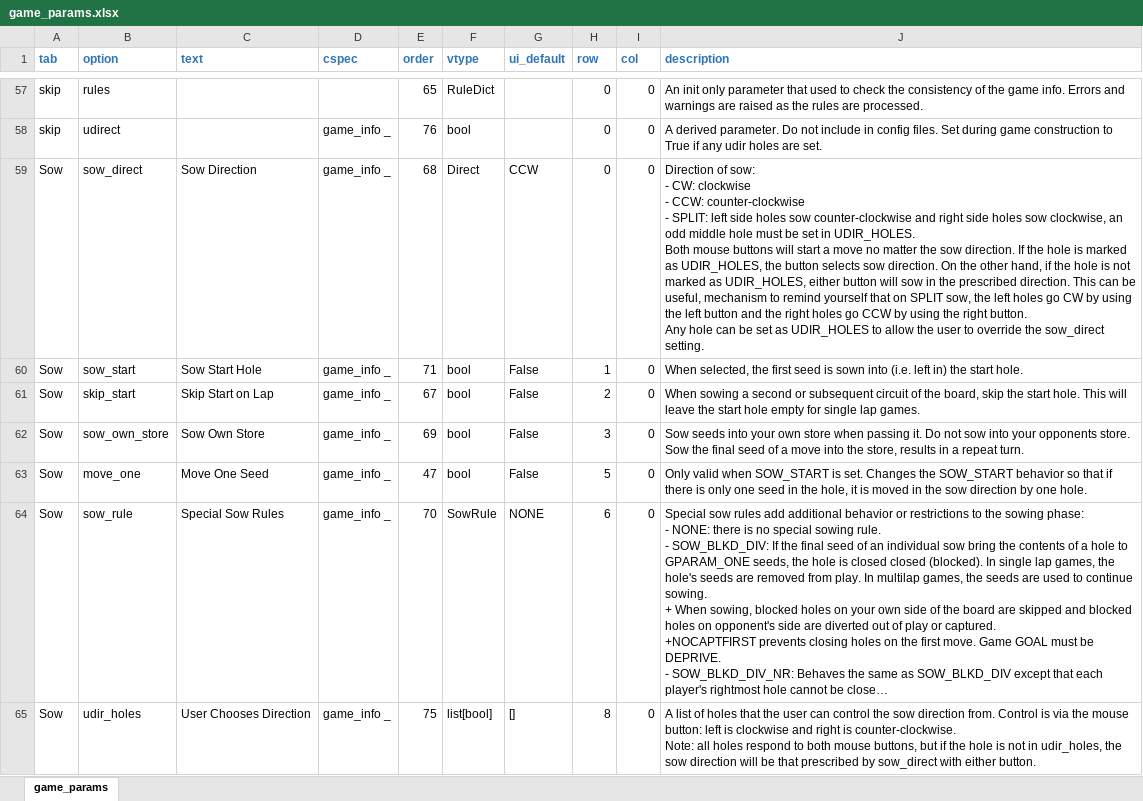
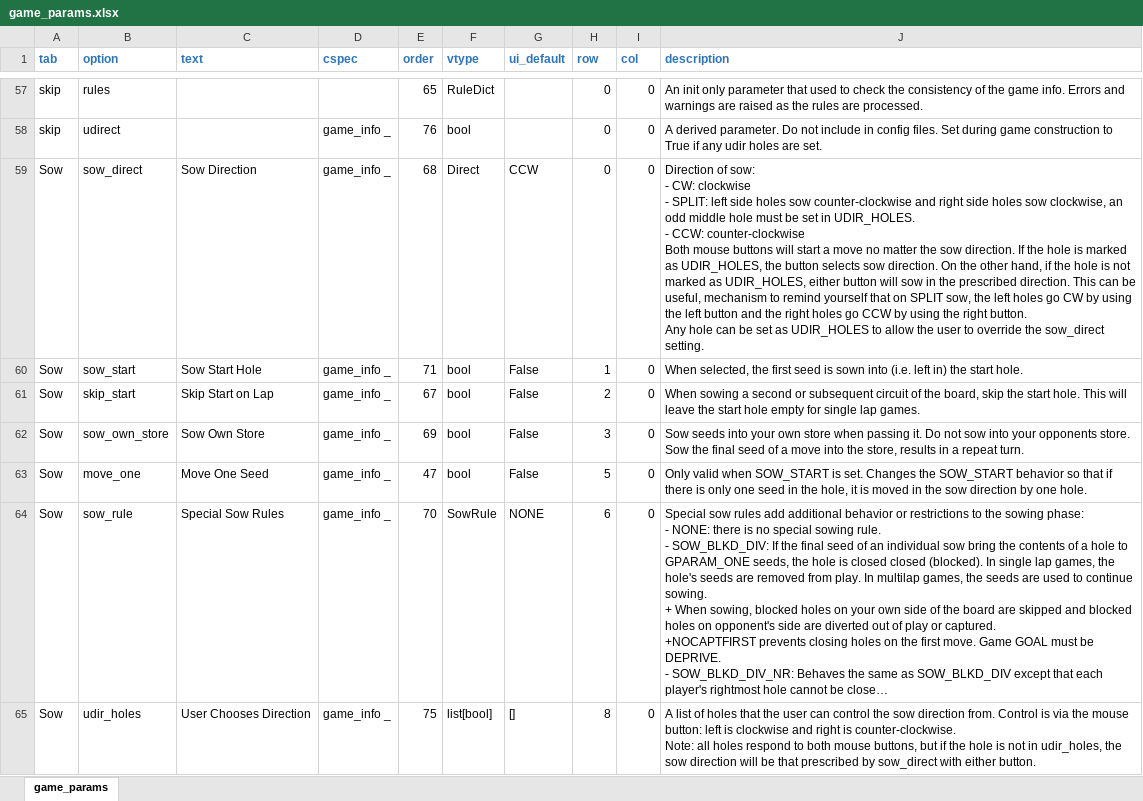
Before and after one commit to StoneShark/MancalaGames, an Excel workbook: src/game_params.xlsx, sheet game_params, drawn as a sheet; only a part is shown, gaps mark what is left out; long unchanged cells end in …; values as stored, in another font and other column widths than the file's, no borders; ↵ is a line break in a cell; the diff names each change by its address in the sheet, - before the commit and + after, or states it on an @@ line.

```diff
--- a/src/game_params.xlsx (sheet game_params)
+++ b/src/game_params.xlsx (sheet game_params)
-J59 (description): …clockwise ↵ - CCW: counter-clockwise ↵ - SPLIT: left side holes sow counter-clockwise and right side holes sow clockwise, an odd middle hole must be set in UDIR_HOLES. ↵ Both mouse…
+J59 (description): …clockwise ↵ - SPLIT: left side holes sow counter-clockwise and right side holes sow clockwise, an odd middle hole must be set in UDIR_HOLES. ↵ - CCW: counter-clockwise ↵ Both mouse…
```
Also changed, not shown: 4 other files.
